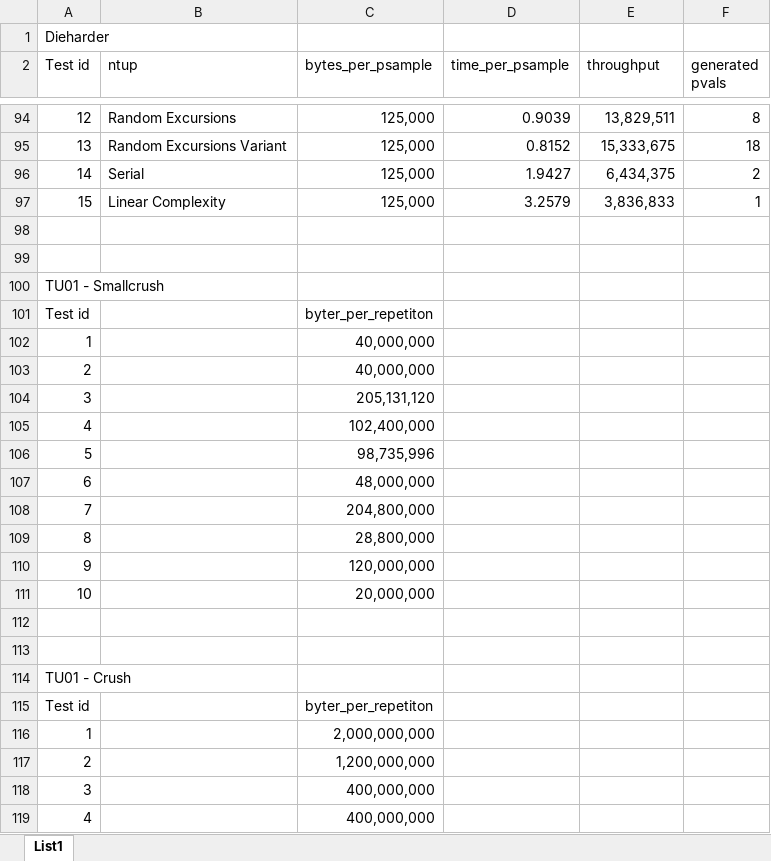
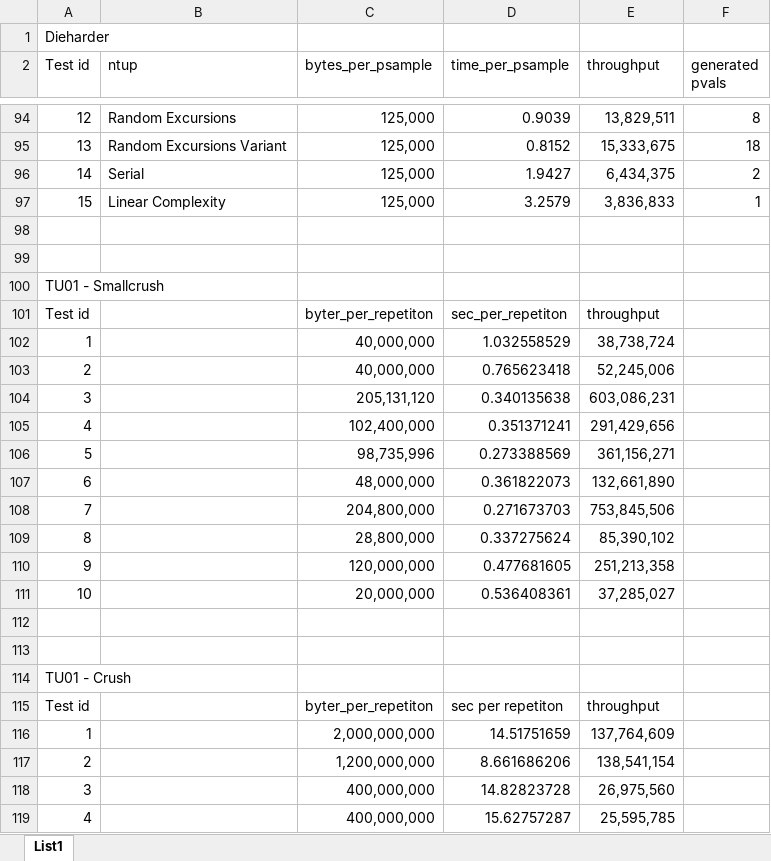
Before and after one commit to xmarek7/Bc-Thesis-RTT-misc, an Excel workbook: tests_summary.xlsx, sheet List1, drawn as a sheet; only a part is shown, gaps mark what is left out; values as stored, in another font and other column widths than the file's, no borders; the diff covers the shown part only; the diff names each change by its address in the sheet, - before the commit and + after, or states it on an @@ line.

Commit message:
added TU01 (small)crush timing

```diff
--- a/tests_summary.xlsx (sheet List1)
+++ b/tests_summary.xlsx (sheet List1)
-D101 (time_per_psample): (empty)
+D101 (time_per_psample): sec_per_repetiton
-E101 (throughput): (empty)
+E101 (throughput): throughput
-D102 (time_per_psample): (empty)
+D102 (time_per_psample): 1.032558529
-E102 (throughput): (empty)
+E102 (throughput): 38,738,724
-D103 (time_per_psample): (empty)
+D103 (time_per_psample): 0.765623418
-E103 (throughput): (empty)
+E103 (throughput): 52,245,006
-D104 (time_per_psample): (empty)
+D104 (time_per_psample): 0.340135638
-E104 (throughput): (empty)
+E104 (throughput): 603,086,231
-D105 (time_per_psample): (empty)
+D105 (time_per_psample): 0.351371241
-E105 (throughput): (empty)
+E105 (throughput): 291,429,656
-D106 (time_per_psample): (empty)
+D106 (time_per_psample): 0.273388569
-E106 (throughput): (empty)
+E106 (throughput): 361,156,271
-D107 (time_per_psample): (empty)
+D107 (time_per_psample): 0.361822073
-E107 (throughput): (empty)
+E107 (throughput): 132,661,890
-D108 (time_per_psample): (empty)
+D108 (time_per_psample): 0.271673703
-E108 (throughput): (empty)
+E108 (throughput): 753,845,506
-D109 (time_per_psample): (empty)
+D109 (time_per_psample): 0.337275624
-E109 (throughput): (empty)
+E109 (throughput): 85,390,102
-D110 (time_per_psample): (empty)
+D110 (time_per_psample): 0.477681605
-E110 (throughput): (empty)
+E110 (throughput): 251,213,358
-D111 (time_per_psample): (empty)
+D111 (time_per_psample): 0.536408361
-E111 (throughput): (empty)
+E111 (throughput): 37,285,027
-D115 (time_per_psample): (empty)
+D115 (time_per_psample): sec per repetiton
-E115 (throughput): (empty)
+E115 (throughput): throughput
-D116 (time_per_psample): (empty)
+D116 (time_per_psample): 14.51751659
-E116 (throughput): (empty)
+E116 (throughput): 137,764,609
-D117 (time_per_psample): (empty)
+D117 (time_per_psample): 8.661686206
-E117 (throughput): (empty)
+E117 (throughput): 138,541,154
-D118 (time_per_psample): (empty)
+D118 (time_per_psample): 14.82823728
-E118 (throughput): (empty)
+E118 (throughput): 26,975,560
-D119 (time_per_psample): (empty)
+D119 (time_per_psample): 15.62757287
-E119 (throughput): (empty)
+E119 (throughput): 25,595,785
```
Also changed, not shown: 185 edited cells elsewhere in this sheet.
